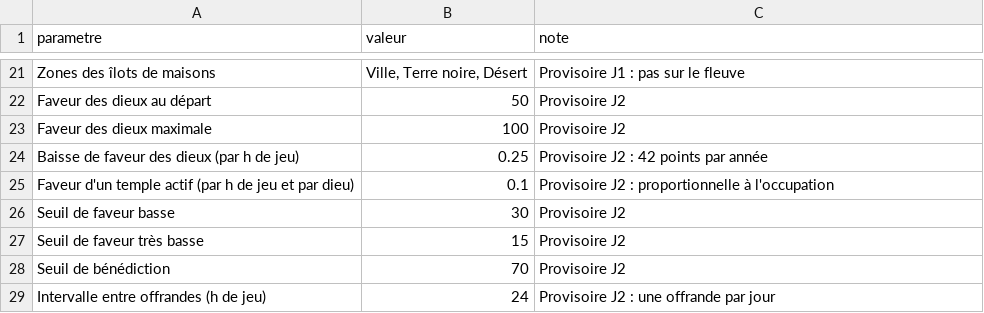
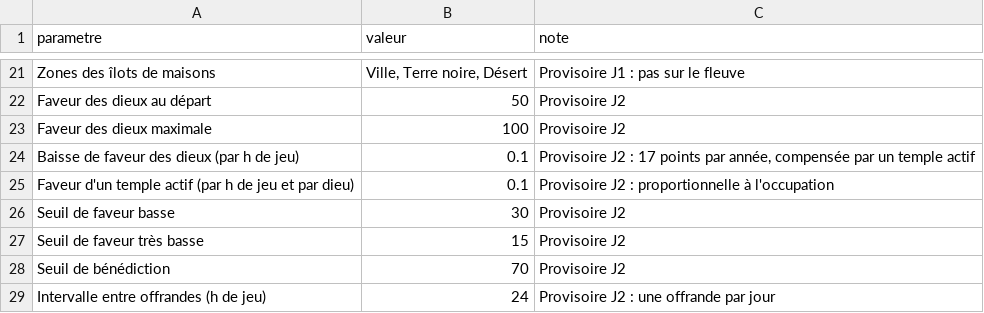
Before and after one commit to izardj/nomarque, a CSV file: data/economie/parametres.csv, drawn as a sheet; only a part is shown, gaps mark what is left out.

Commit message:
chore(data): lower the provisional god favour decay to 0.1 per hour

```diff
--- a/data/economie/parametres.csv
+++ b/data/economie/parametres.csv
@@ -23,3 +23,3 @@ Faveur des dieux au départ,50,Provisoire J2
 Faveur des dieux maximale,100,Provisoire J2
-Baisse de faveur des dieux (par h de jeu),0.25,Provisoire J2 : 42 points par année
+Baisse de faveur des dieux (par h de jeu),0.1,"Provisoire J2 : 17 points par année, compensée par un temple actif"
 Faveur d'un temple actif (par h de jeu et par dieu),0.1,Provisoire J2 : proportionnelle à l'occupation
```
Also changed, not shown: 2 other files.
